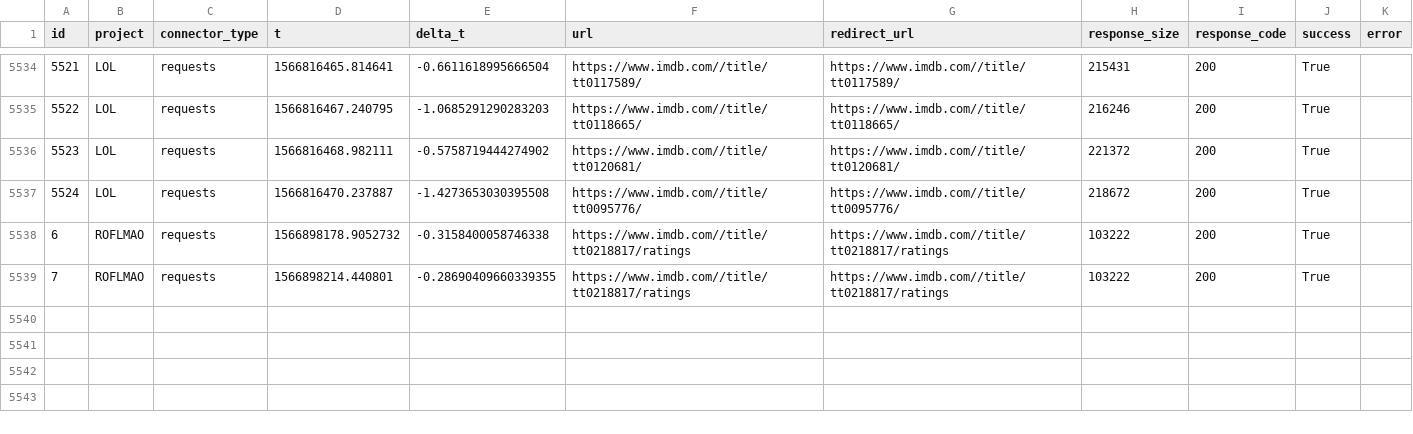
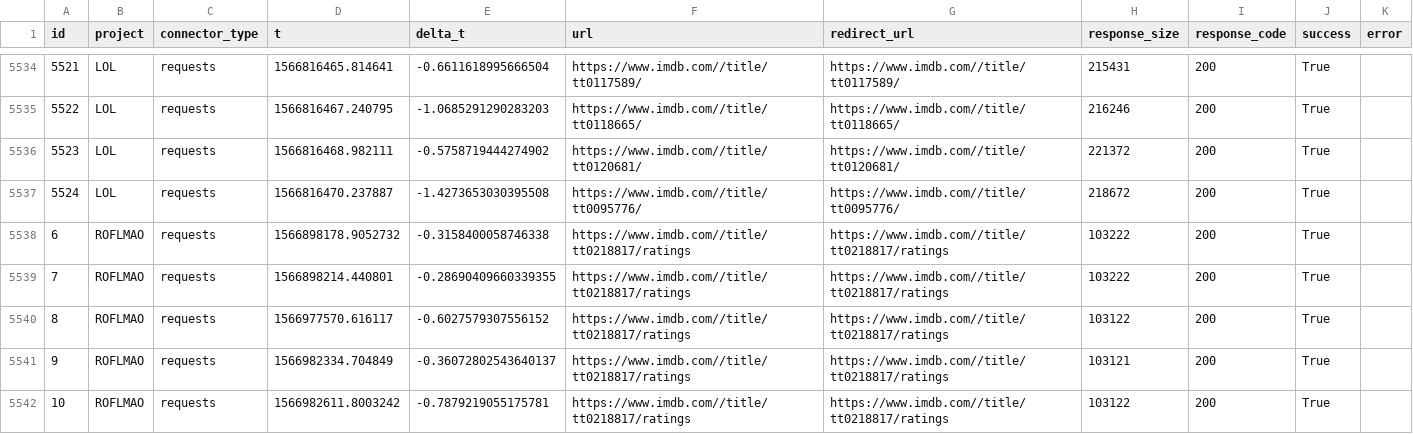
Before and after one commit to DavidJacobsen11/sds_bestgroup4ever, a CSV file: the_log.csv, drawn as a sheet; only a part is shown, gaps mark what is left out; the diff covers the shown part only.

```diff
--- a/the_log.csv
+++ b/the_log.csv
@@ -5539 +5539,4 @@ id;project;connector_type;t;delta_t;url;redirect_url;response_size;response_code
 7;ROFLMAO;requests;1566898214.440801;-0.28690409660339355;https://www.imdb.com//title/tt0218817/ratings;https://www.imdb.com//title/tt0218817/ratings;103222;200;True;
+8;ROFLMAO;requests;1566977570.616117;-0.6027579307556152;https://www.imdb.com//title/tt0218817/ratings;https://www.imdb.com//title/tt0218817/ratings;103122;200;True;
+9;ROFLMAO;requests;1566982334.704849;-0.36072802543640137;https://www.imdb.com//title/tt0218817/ratings;https://www.imdb.com//title/tt0218817/ratings;103121;200;True;
+10;ROFLMAO;requests;1566982611.8003242;-0.7879219055175781;https://www.imdb.com//title/tt0218817/ratings;https://www.imdb.com//title/tt0218817/ratings;103122;200;True;
```
Also changed, not shown: 7 added rows elsewhere in this file, 2 other files.
